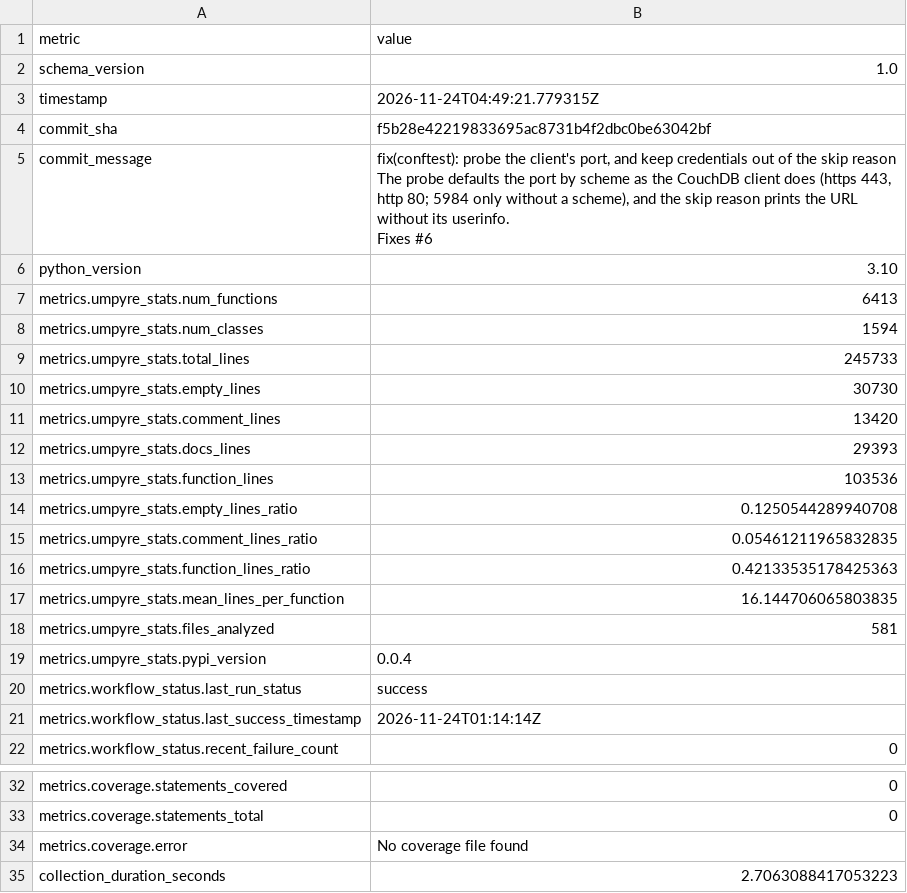
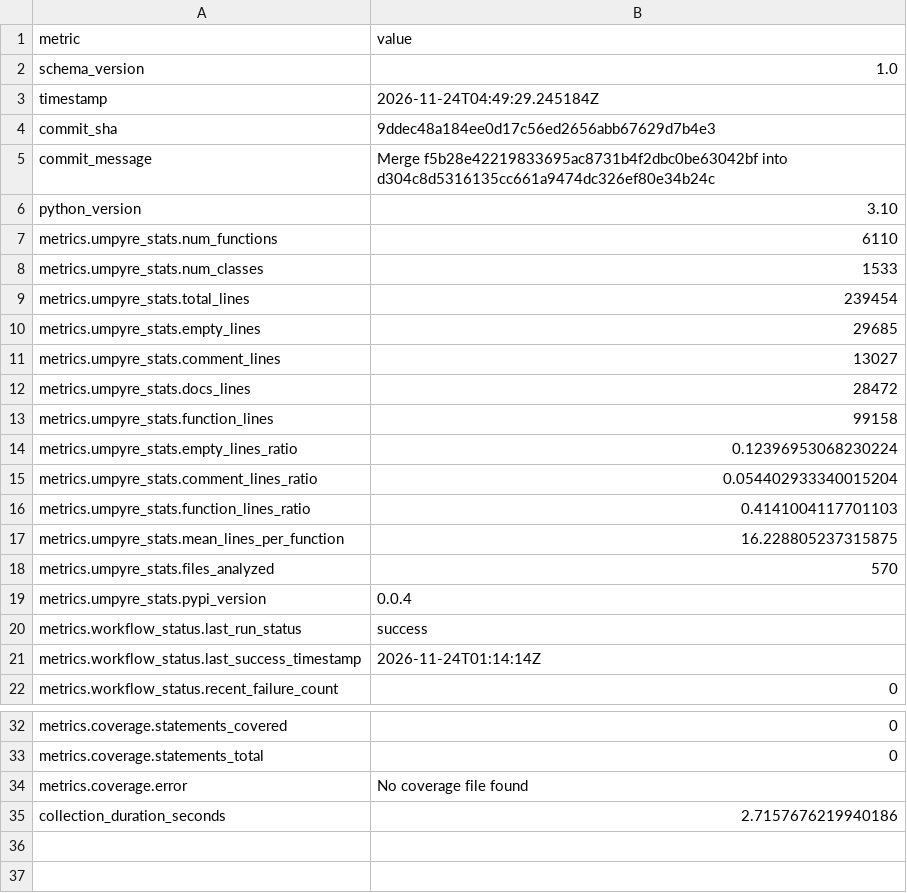
Before and after one commit to i2mint/couchdol, a CSV file: metrics.csv, drawn as a sheet; only a part is shown, gaps mark what is left out.

Commit message:
Update metrics for 9ddec48

```diff
--- a/metrics.csv
+++ b/metrics.csv
@@ -2,24 +2,18 @@ metric,value
 schema_version,1.0
-timestamp,2026-11-24T04:49:21.779315Z
-commit_sha,f5b28e42219833695ac8731b4f2dbc0be63042bf
-commit_message,"fix(conftest): probe the client's port, and keep credentials out of the skip reason
-
-The probe defaults the port by scheme as the CouchDB client does (https 443,
-http 80; 5984 only without a scheme), and the skip reason prints the URL
-without its userinfo.
-
-Fixes #6"
+timestamp,2026-11-24T04:49:29.245184Z
+commit_sha,9ddec48a184ee0d17c56ed2656abb67629d7b4e3
+commit_message,Merge f5b28e42219833695ac8731b4f2dbc0be63042bf into d304c8d5316135cc661a9474dc326ef80e34b24c
 python_version,3.10
-metrics.umpyre_stats.num_functions,6413
-metrics.umpyre_stats.num_classes,1594
-metrics.umpyre_stats.total_lines,245733
-metrics.umpyre_stats.empty_lines,30730
-metrics.umpyre_stats.comment_lines,13420
-metrics.umpyre_stats.docs_lines,29393
-metrics.umpyre_stats.function_lines,103536
-metrics.umpyre_stats.empty_lines_ratio,0.1250544289940708
-metrics.umpyre_stats.comment_lines_ratio,0.05461211965832835
-metrics.umpyre_stats.function_lines_ratio,0.42133535178425363
-metrics.umpyre_stats.mean_lines_per_function,16.144706065803835
-metrics.umpyre_stats.files_analyzed,581
+metrics.umpyre_stats.num_functions,6110
+metrics.umpyre_stats.num_classes,1533
+metrics.umpyre_stats.total_lines,239454
+metrics.umpyre_stats.empty_lines,29685
+metrics.umpyre_stats.comment_lines,13027
+metrics.umpyre_stats.docs_lines,28472
+metrics.umpyre_stats.function_lines,99158
+metrics.umpyre_stats.empty_lines_ratio,0.12396953068230224
+metrics.umpyre_stats.comment_lines_ratio,0.054402933340015204
+metrics.umpyre_stats.function_lines_ratio,0.4141004117701103
+metrics.umpyre_stats.mean_lines_per_function,16.228805237315875
+metrics.umpyre_stats.files_analyzed,570
 metrics.umpyre_stats.pypi_version,0.0.4
@@ -44,2 +38,2 @@ metrics.coverage.statements_total,0
 metrics.coverage.error,No coverage file found
-collection_duration_seconds,2.7063088417053223
+collection_duration_seconds,2.7157676219940186
```
Also changed, not shown: 2 other files.
